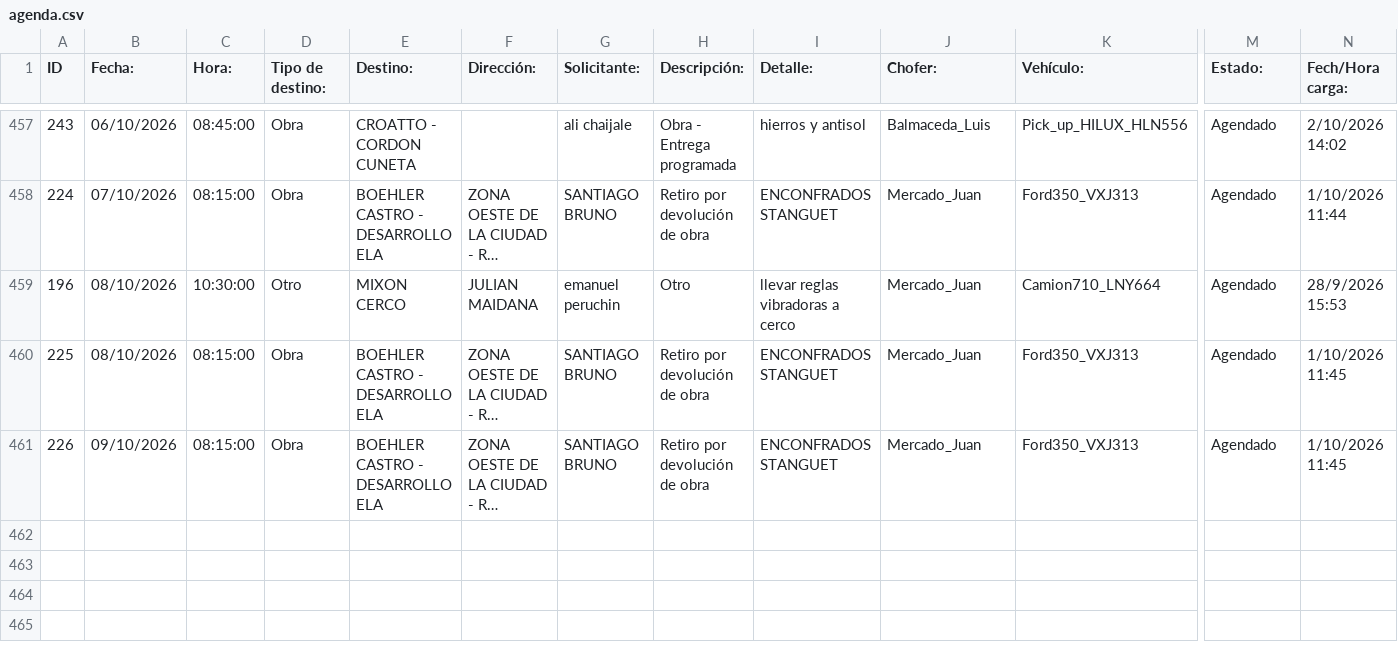
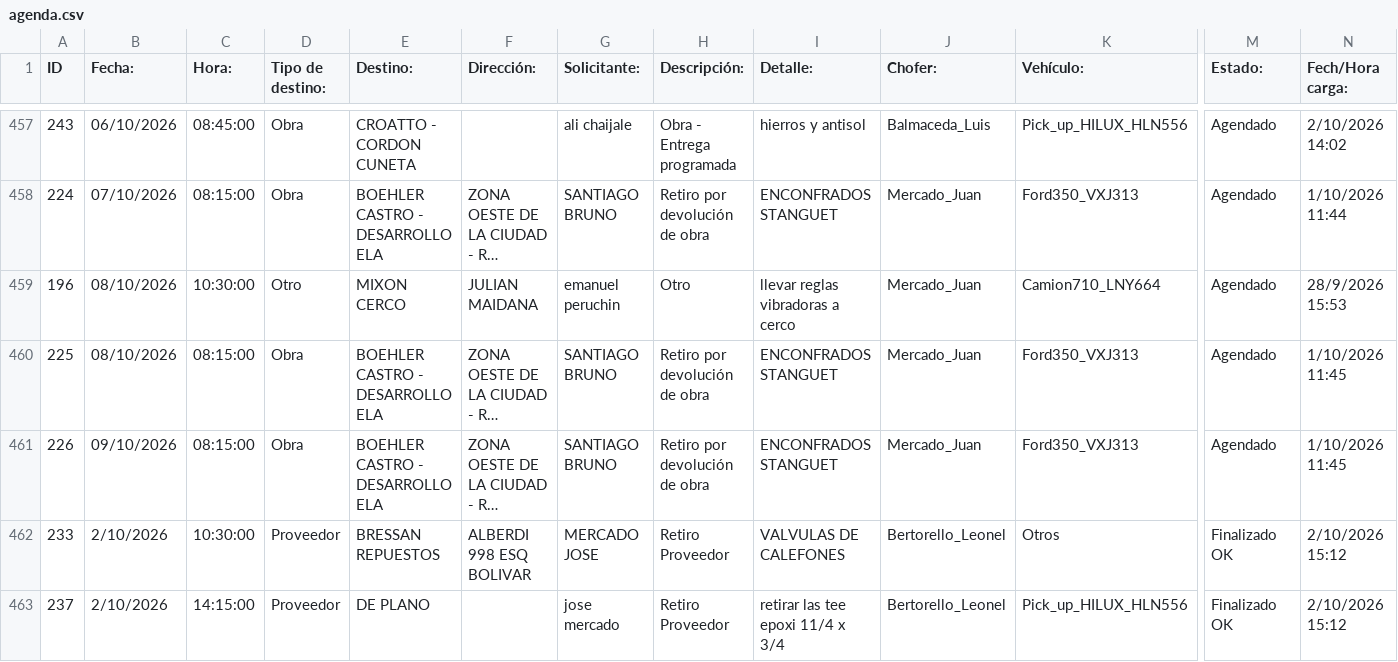
Before and after one commit to MEugenia96/agenda-deposito, a CSV file: agenda.csv, drawn as a sheet; only a part is shown, gaps mark what is left out; long unchanged cells end in …; rows hold the shown columns only; the diff covers the shown part only; the diff names each change by its address in the sheet, - before the commit and + after, or states it on an @@ line.

Commit message:
Auto-update agenda

```diff
--- a/agenda.csv
+++ b/agenda.csv
+row 462: 233 | 2/10/2026 | 10:30:00 | Proveedor | BRESSAN REPUESTOS | ALBERDI 998 ESQ BOLIVAR | MERCADO JOSE | Retiro Proveedor | VALVULAS DE CALEFONES | Bertorello_Leonel | Otros | Finalizado OK | 2/10/2026 15:12
+row 463: 237 | 2/10/2026 | 14:15:00 | Proveedor | DE PLANO |  | jose mercado | Retiro Proveedor | retirar las tee epoxi 11/4 x 3/4 | Bertorello_Leonel | Pick_up_HILUX_HLN556 | Finalizado OK | 2/10/2026 15:12
```
Also changed, not shown: 2 added rows and 4 edited cells elsewhere in this file.
